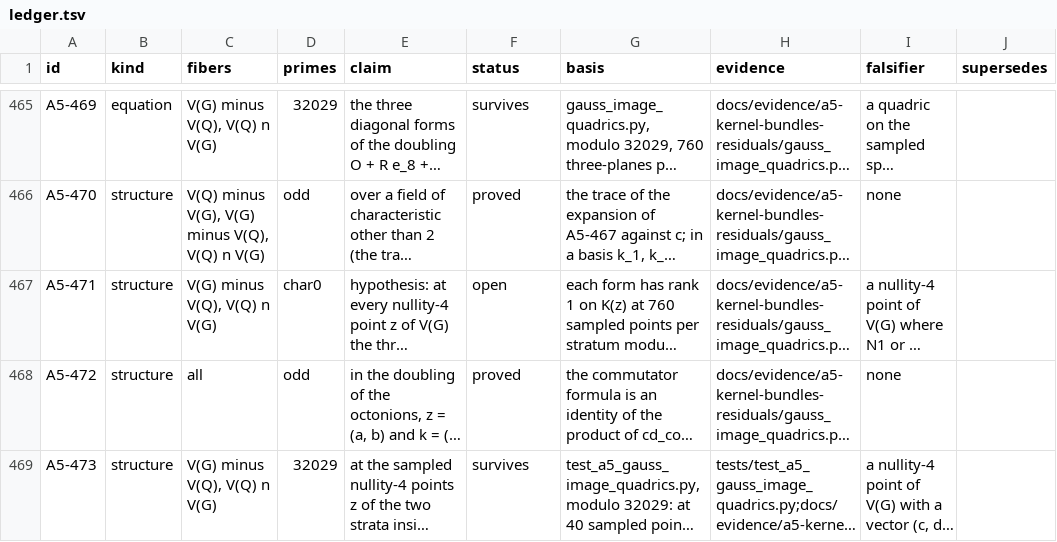
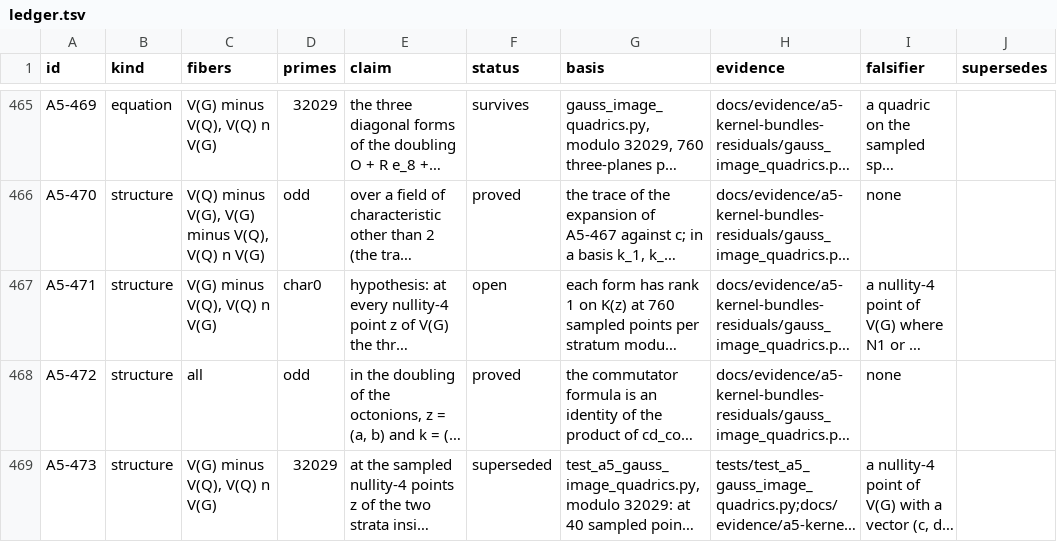
Before and after one commit to Oichkatzelesfrettschen/gororoba-quantum, a TSV file: docs/evidence/a5-exceptional-fibers/ledger.tsv, drawn as a sheet; only a part is shown, gaps mark what is left out; long unchanged cells end in …; the diff covers the shown part only; the diff names each change by its address in the sheet, - before the commit and + after, or states it on an @@ line.

```diff
--- a/docs/evidence/a5-exceptional-fibers/ledger.tsv
+++ b/docs/evidence/a5-exceptional-fibers/ledger.tsv
-F469 (status): survives
+F469 (status): superseded
```
Also changed, not shown: 2 added rows elsewhere in this file, 2 other files.
